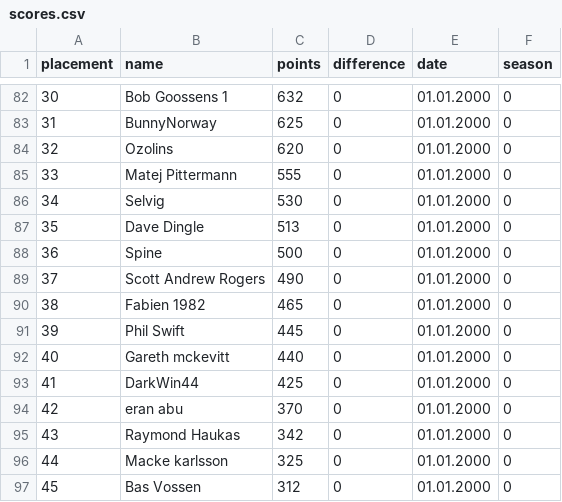
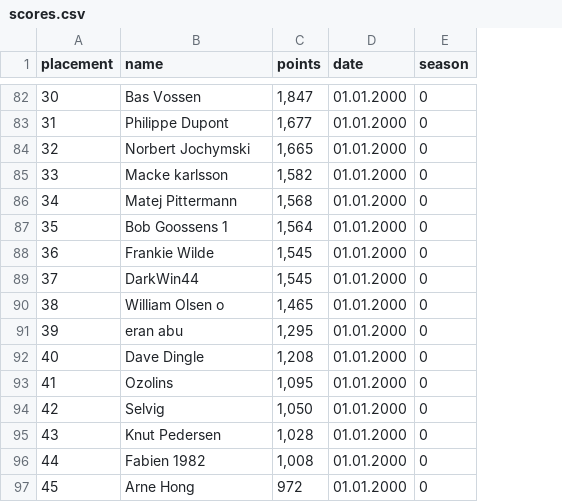
Before and after one commit to arctic1878/Programming_2021, a CSV file: Python/Athletics/scores.csv, drawn as a sheet; only a part is shown, gaps mark what is left out; the diff covers the shown part only; the diff names each change by its address in the sheet, - before the commit and + after, or states it on an @@ line.

Commit message:
fixed problem in New_CC_points, working properly now

```diff
--- a/Python/Athletics/scores.csv
+++ b/Python/Athletics/scores.csv
-column D (difference), rows 82-97: all 0
-B82 (name): Bob Goossens 1
+B82 (name): Bas Vossen
-C82 (points): 632
+C82 (points): 1,847
-B83 (name): BunnyNorway
+B83 (name): Philippe Dupont
-C83 (points): 625
+C83 (points): 1,677
-B84 (name): Ozolins
+B84 (name): Norbert Jochymski
-C84 (points): 620
+C84 (points): 1,665
-B85 (name): Matej Pittermann
+B85 (name): Macke karlsson
-C85 (points): 555
+C85 (points): 1,582
-B86 (name): Selvig
+B86 (name): Matej Pittermann
-C86 (points): 530
+C86 (points): 1,568
-B87 (name): Dave Dingle
+B87 (name): Bob Goossens 1
-C87 (points): 513
+C87 (points): 1,564
-B88 (name): Spine
+B88 (name): Frankie Wilde
-C88 (points): 500
+C88 (points): 1,545
-B89 (name): Scott Andrew Rogers
+B89 (name): DarkWin44
-C89 (points): 490
+C89 (points): 1,545
-B90 (name): Fabien 1982
+B90 (name): William Olsen o
-C90 (points): 465
+C90 (points): 1,465
-B91 (name): Phil Swift
+B91 (name): eran abu
-C91 (points): 445
+C91 (points): 1,295
-B92 (name): Gareth mckevitt
+B92 (name): Dave Dingle
-C92 (points): 440
+C92 (points): 1,208
-B93 (name): DarkWin44
+B93 (name): Ozolins
-C93 (points): 425
+C93 (points): 1,095
-B94 (name): eran abu
+B94 (name): Selvig
-C94 (points): 370
+C94 (points): 1,050
-B95 (name): Raymond Haukas
+B95 (name): Knut Pedersen
-C95 (points): 342
+C95 (points): 1,028
-B96 (name): Macke karlsson
+B96 (name): Fabien 1982
-C96 (points): 325
+C96 (points): 1,008
-B97 (name): Bas Vossen
+B97 (name): Arne Hong
-C97 (points): 312
+C97 (points): 972
```
Also changed, not shown: 130 edited cells elsewhere in this file, 3 other files.
